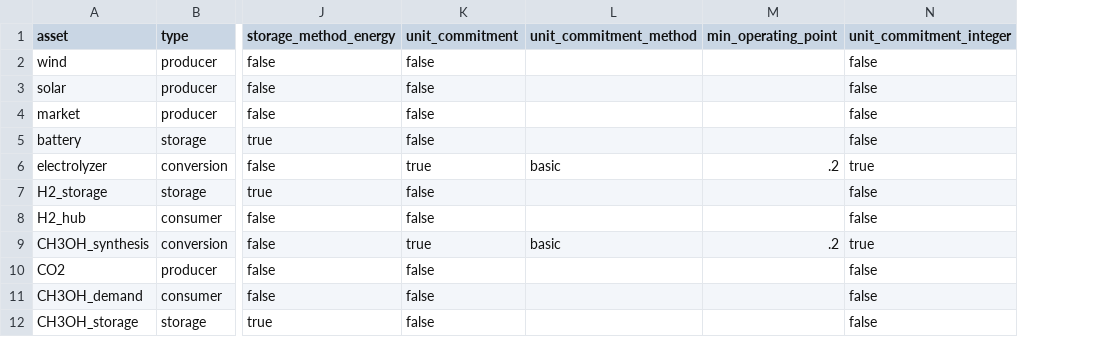
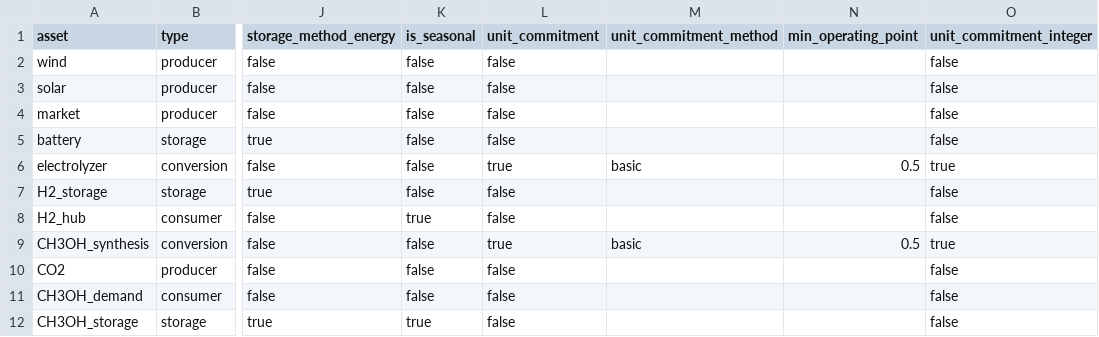
Before and after one commit to LeoEble/Tulipa_SCA, a CSV file: data/raw/asset.csv, drawn as a sheet; only a part is shown, gaps mark what is left out; addresses are those after the commit; the diff names each change by its address in the sheet, - before the commit and + after, or states it on an @@ line.

Commit message:
Data updates Unit Commitment, for testing against Sinergia.

```diff
--- a/data/raw/asset.csv
+++ b/data/raw/asset.csv
+column K (is_seasonal), rows 2-12: false | false | false | false | false | false | true | false | false | false | true
-N6 (min_operating_point): .2
+N6 (min_operating_point): 0.5
-N9 (min_operating_point): .2
+N9 (min_operating_point): 0.5
```
Also changed, not shown: data/raw/asset-commission.csv, 1 other file.
